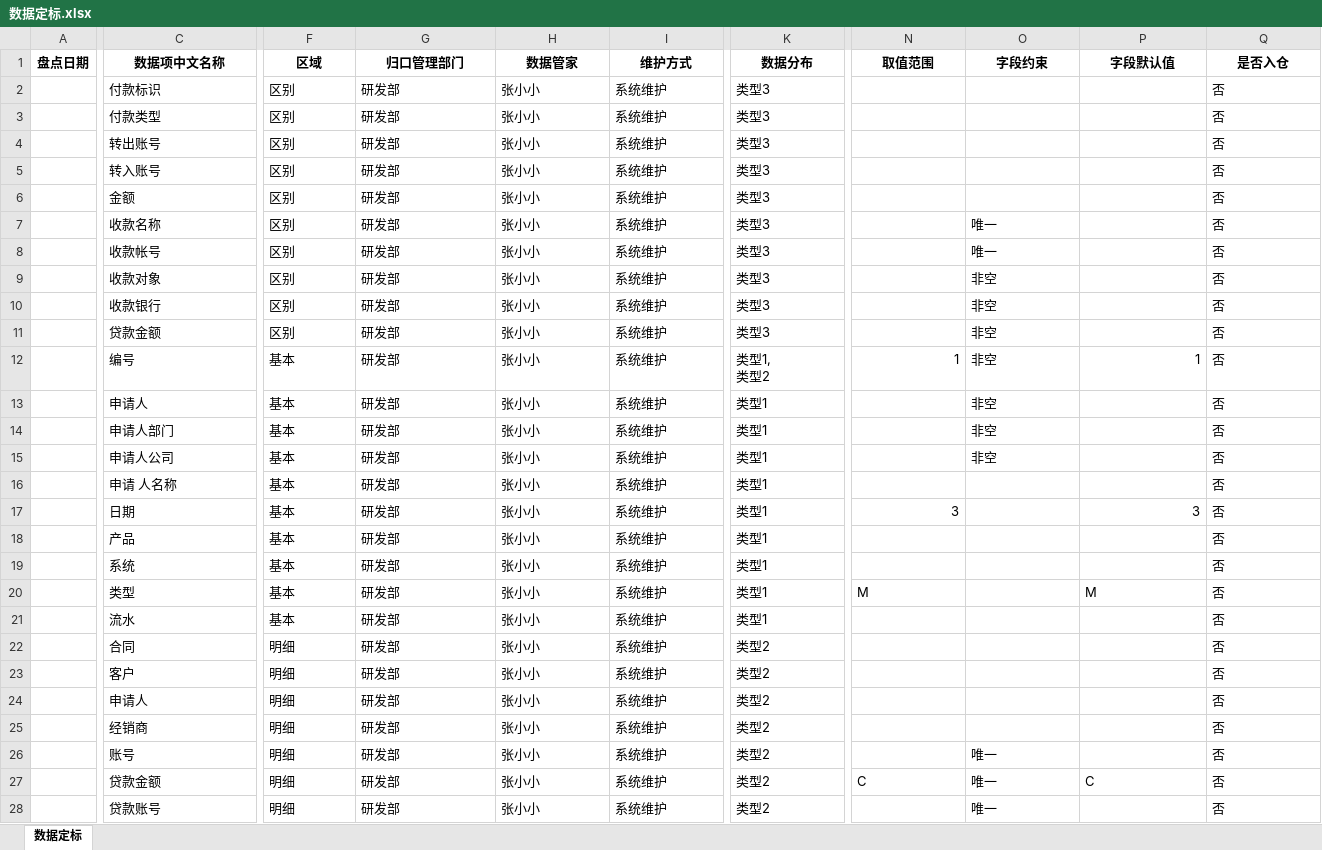
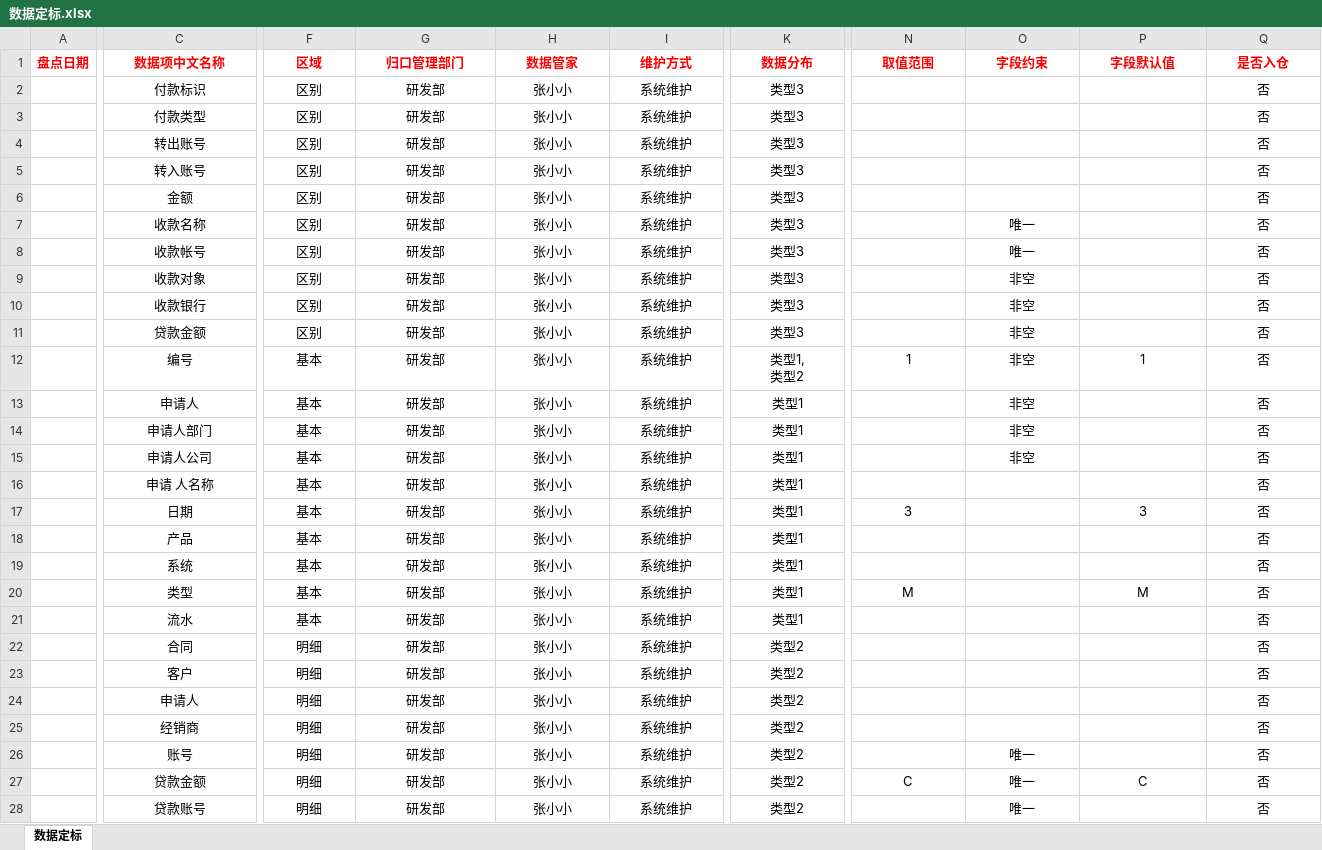
Before and after one commit to EmirioBomb/python_automate_office, an Excel workbook: 1. 数据盘点统计/数据定标.xlsx, sheet 数据定标, drawn as a sheet; only a part is shown, gaps mark what is left out; values as stored, in another font and other column widths than the file's, no borders; the diff covers the shown part only; the diff names each change by its address in the sheet, - before the commit and + after, or states it on an @@ line.

```diff
--- a/1. 数据盘点统计/数据定标.xlsx (sheet 数据定标)
+++ b/1. 数据盘点统计/数据定标.xlsx (sheet 数据定标)
-A1:Q1 text colour: black
+A1:Q1 text colour: #FF0000
-C2:C28 alignment: left
+C2:C28 alignment: center
-F2:I11 alignment: left
+F2:I11 alignment: center
-K2:K11 alignment: left
+K2:K11 alignment: center
-Q2:Q19 alignment: left
+Q2:Q19 alignment: center
-O7:O15 alignment: left
+O7:O15 alignment: center
-F12:K16 alignment: left
+F12:K16 alignment: center
-N12 alignment: right
+N12 alignment: center
-P12 alignment: right
+P12 alignment: center
-F17:I28 alignment: left
+F17:I28 alignment: center
-K17:K28 alignment: left
+K17:K28 alignment: center
-N17 alignment: right
+N17 alignment: center
-P17 alignment: right
+P17 alignment: center
-N20 alignment: left
+N20 alignment: center
-P20:Q20 alignment: left
+P20:Q20 alignment: center
-Q21:Q26 alignment: left
+Q21:Q26 alignment: center
-O26 alignment: left
+O26 alignment: center
-N27:Q27 alignment: left
+N27:Q27 alignment: center
-O28 alignment: left
+O28 alignment: center
-Q28 alignment: left
+Q28 alignment: center
```
Also changed, not shown: cell formats elsewhere in this sheet, 4 other files.
